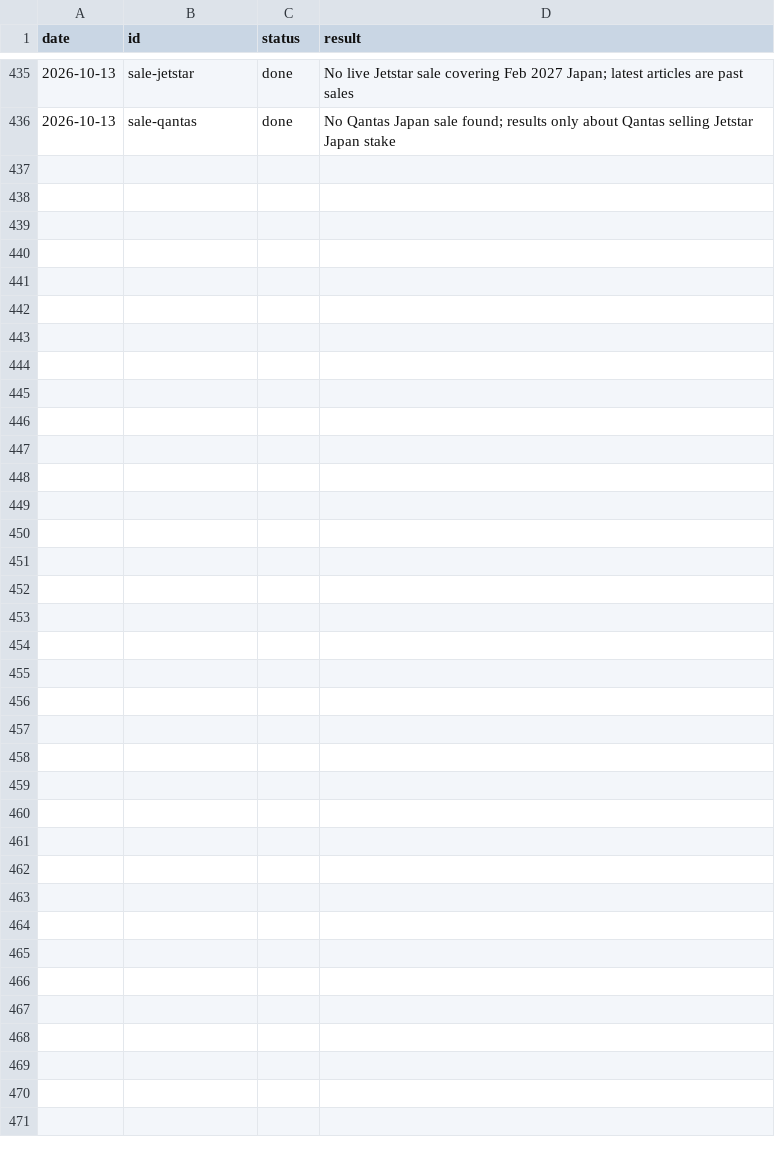
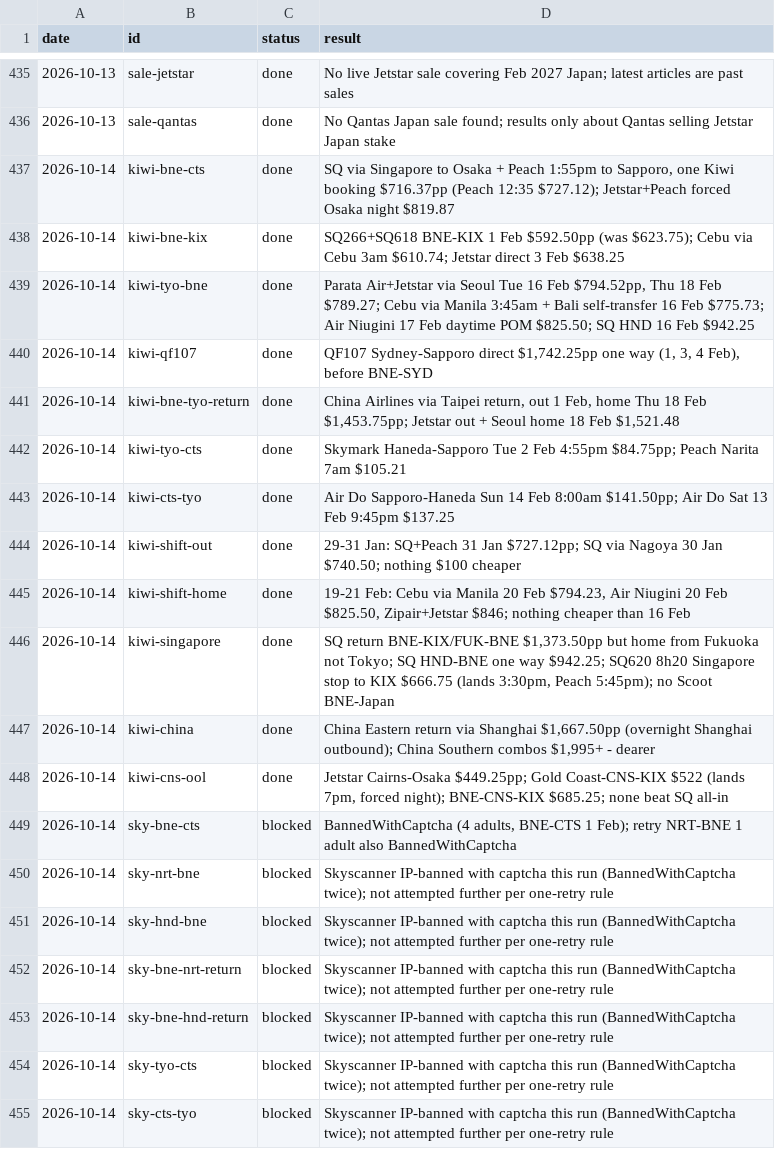
Before and after one commit to Jack-Wests/japan-flight-log, a CSV file: search-log.csv, drawn as a sheet; only a part is shown, gaps mark what is left out; the diff covers the shown part only; the diff names each change by its address in the sheet, - before the commit and + after, or states it on an @@ line.

```diff
--- a/search-log.csv
+++ b/search-log.csv
+row 437: 2026-10-14 | kiwi-bne-cts | done | SQ via Singapore to Osaka + Peach 1:55pm to Sapporo, one Kiwi booking $716.37pp (Peach 12:35 $727.12); Jetstar+Peach forced Osaka night $819.87
+row 438: 2026-10-14 | kiwi-bne-kix | done | SQ266+SQ618 BNE-KIX 1 Feb $592.50pp (was $623.75); Cebu via Cebu 3am $610.74; Jetstar direct 3 Feb $638.25
+row 439: 2026-10-14 | kiwi-tyo-bne | done | Parata Air+Jetstar via Seoul Tue 16 Feb $794.52pp, Thu 18 Feb $789.27; Cebu via Manila 3:45am + Bali self-transfer 16 Feb $775.73; Air Niugini 17 Feb daytime POM $825.50; SQ HND 16 Feb $942.25
+row 440: 2026-10-14 | kiwi-qf107 | done | QF107 Sydney-Sapporo direct $1,742.25pp one way (1, 3, 4 Feb), before BNE-SYD
+row 441: 2026-10-14 | kiwi-bne-tyo-return | done | China Airlines via Taipei return, out 1 Feb, home Thu 18 Feb $1,453.75pp; Jetstar out + Seoul home 18 Feb $1,521.48
+row 442: 2026-10-14 | kiwi-tyo-cts | done | Skymark Haneda-Sapporo Tue 2 Feb 4:55pm $84.75pp; Peach Narita 7am $105.21
+row 443: 2026-10-14 | kiwi-cts-tyo | done | Air Do Sapporo-Haneda Sun 14 Feb 8:00am $141.50pp; Air Do Sat 13 Feb 9:45pm $137.25
+row 444: 2026-10-14 | kiwi-shift-out | done | 29-31 Jan: SQ+Peach 31 Jan $727.12pp; SQ via Nagoya 30 Jan $740.50; nothing $100 cheaper
+row 445: 2026-10-14 | kiwi-shift-home | done | 19-21 Feb: Cebu via Manila 20 Feb $794.23, Air Niugini 20 Feb $825.50, Zipair+Jetstar $846; nothing cheaper than 16 Feb
+row 446: 2026-10-14 | kiwi-singapore | done | SQ return BNE-KIX/FUK-BNE $1,373.50pp but home from Fukuoka not Tokyo; SQ HND-BNE one way $942.25; SQ620 8h20 Singapore stop to KIX $666.75 (lands 3:30pm, Peach 5:45pm); no Scoot BNE-Japan
+row 447: 2026-10-14 | kiwi-china | done | China Eastern return via Shanghai $1,667.50pp (overnight Shanghai outbound); China Southern combos $1,995+ - dearer
+row 448: 2026-10-14 | kiwi-cns-ool | done | Jetstar Cairns-Osaka $449.25pp; Gold Coast-CNS-KIX $522 (lands 7pm, forced night); BNE-CNS-KIX $685.25; none beat SQ all-in
+row 449: 2026-10-14 | sky-bne-cts | blocked | BannedWithCaptcha (4 adults, BNE-CTS 1 Feb); retry NRT-BNE 1 adult also BannedWithCaptcha
+row 450: 2026-10-14 | sky-nrt-bne | blocked | Skyscanner IP-banned with captcha this run (BannedWithCaptcha twice); not attempted further per one-retry rule
+row 451: 2026-10-14 | sky-hnd-bne | blocked | Skyscanner IP-banned with captcha this run (BannedWithCaptcha twice); not attempted further per one-retry rule
+row 452: 2026-10-14 | sky-bne-nrt-return | blocked | Skyscanner IP-banned with captcha this run (BannedWithCaptcha twice); not attempted further per one-retry rule
+row 453: 2026-10-14 | sky-bne-hnd-return | blocked | Skyscanner IP-banned with captcha this run (BannedWithCaptcha twice); not attempted further per one-retry rule
+row 454: 2026-10-14 | sky-tyo-cts | blocked | Skyscanner IP-banned with captcha this run (BannedWithCaptcha twice); not attempted further per one-retry rule
+row 455: 2026-10-14 | sky-cts-tyo | blocked | Skyscanner IP-banned with captcha this run (BannedWithCaptcha twice); not attempted further per one-retry rule
```
Also changed, not shown: 10 added rows elsewhere in this file, prices.csv, 7 other files.
